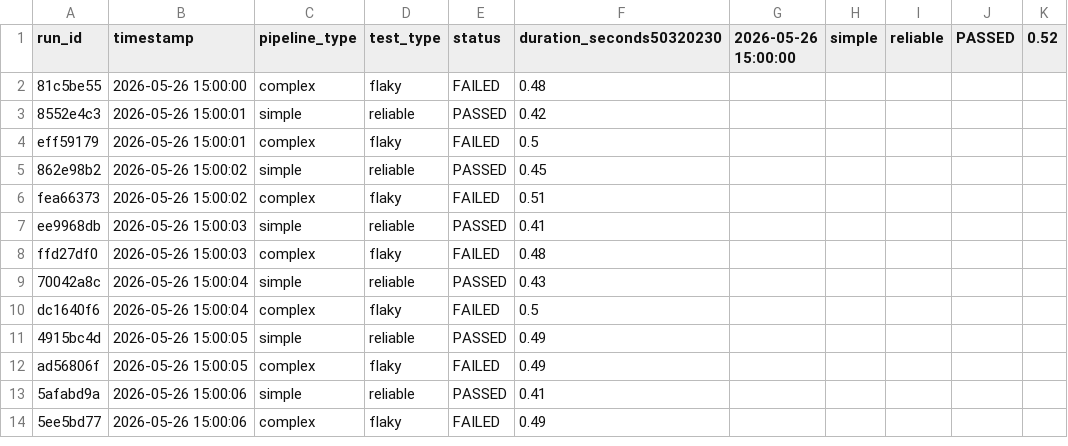
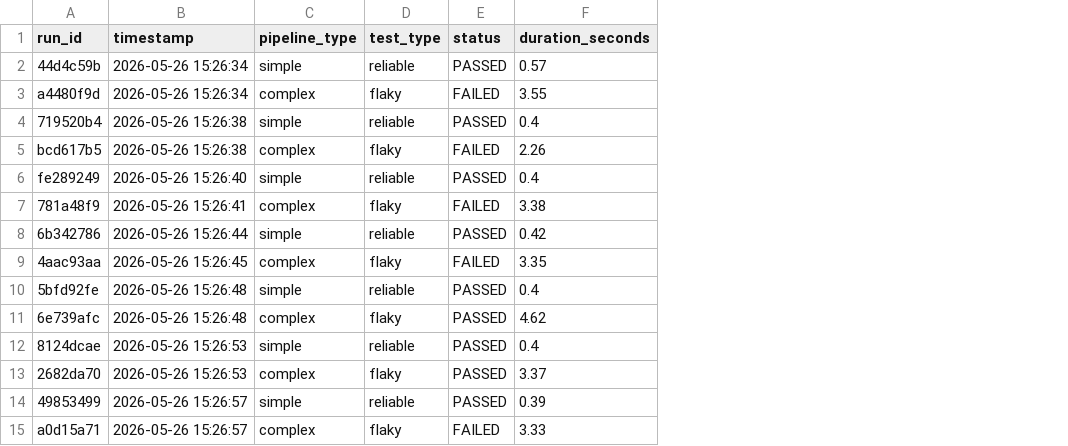
Before and after one commit to sujithreddy314/continuous-integration-project, a CSV file: experiment_engine/unmitigated_results.csv, drawn as a sheet; only a part is shown; removed rows and columns are numbered as before the commit, all else as after; the diff covers the shown part only; the diff names each change by its address in the sheet, - before the commit and + after, or states it on an @@ line.

```diff
--- a/experiment_engine/unmitigated_results.csv
+++ b/experiment_engine/unmitigated_results.csv
-column F (duration_seconds50320230), rows 2-14: 0.48 | 0.42 | 0.5 | 0.45 | 0.51 | 0.41 | 0.48 | 0.43 | 0.5 | 0.49 | 0.49 | 0.41 | 0.49
-column G (2026-05-26 15:00:00), empty
-column H (simple), empty
-column I (reliable), empty
-column J (PASSED), empty
-column K (0.52), empty
+column F (duration_seconds), rows 3-15: 3.55 | 0.4 | 2.26 | 0.4 | 3.38 | 0.42 | 3.35 | 0.4 | 4.62 | 0.4 | 3.37 | 0.39 | 3.33
+row 2: 44d4c59b | 2026-05-26 15:26:34 | simple | reliable | PASSED | 0.57
-A3 (run_id): 81c5be55
+A3 (run_id): a4480f9d
-B3 (timestamp): 2026-05-26 15:00:00
+B3 (timestamp): 2026-05-26 15:26:34
-A4 (run_id): 8552e4c3
+A4 (run_id): 719520b4
-B4:B5 (timestamp): 2026-05-26 15:00:01
+B4:B5 (timestamp): 2026-05-26 15:26:38
-A5 (run_id): eff59179
+A5 (run_id): bcd617b5
-A6 (run_id): 862e98b2
+A6 (run_id): fe289249
-B6 (timestamp): 2026-05-26 15:00:02
+B6 (timestamp): 2026-05-26 15:26:40
-A7 (run_id): fea66373
+A7 (run_id): 781a48f9
-B7 (timestamp): 2026-05-26 15:00:02
+B7 (timestamp): 2026-05-26 15:26:41
-A8 (run_id): ee9968db
+A8 (run_id): 6b342786
-B8 (timestamp): 2026-05-26 15:00:03
+B8 (timestamp): 2026-05-26 15:26:44
-A9 (run_id): ffd27df0
+A9 (run_id): 4aac93aa
-B9 (timestamp): 2026-05-26 15:00:03
+B9 (timestamp): 2026-05-26 15:26:45
-A10 (run_id): 70042a8c
+A10 (run_id): 5bfd92fe
-B10:B11 (timestamp): 2026-05-26 15:00:04
+B10:B11 (timestamp): 2026-05-26 15:26:48
-A11 (run_id): dc1640f6
+A11 (run_id): 6e739afc
-E11 (status): FAILED
+E11 (status): PASSED
-A12 (run_id): 4915bc4d
+A12 (run_id): 8124dcae
-B12:B13 (timestamp): 2026-05-26 15:00:05
+B12:B13 (timestamp): 2026-05-26 15:26:53
-A13 (run_id): ad56806f
+A13 (run_id): 2682da70
-E13 (status): FAILED
+E13 (status): PASSED
-A14 (run_id): 5afabd9a
+A14 (run_id): 49853499
-B14:B15 (timestamp): 2026-05-26 15:00:06
+B14:B15 (timestamp): 2026-05-26 15:26:57
-A15 (run_id): 5ee5bd77
+A15 (run_id): a0d15a71
```
Also changed, not shown: 12 edited cells elsewhere in this file, experiment_engine/mitigated_results.csv, experiment_engine/results.csv, 8 other files.
